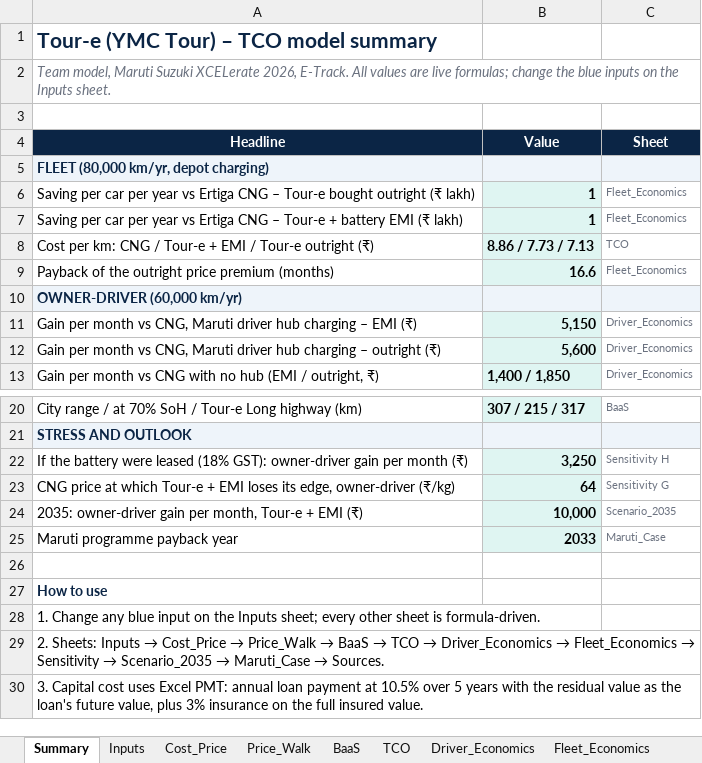
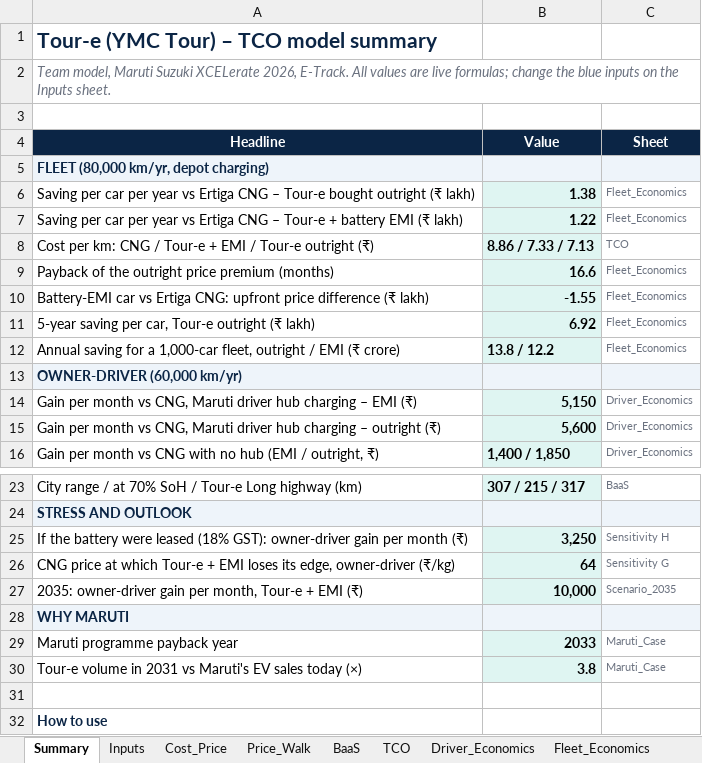
Before and after one commit to claudecode3340/analog, an Excel workbook: Round2/Tour-e_TCO_Model_R2.xlsx, sheet Summary, drawn as a sheet; only a part is shown, gaps mark what is left out; the shorter side is filled out with more unchanged rows; values as stored, in another font and other column widths than the file's, no borders; the diff names each change by its address in the sheet, - before the commit and + after, or states it on an @@ line.

```diff
--- a/Round2/Tour-e_TCO_Model_R2.xlsx (sheet Summary)
+++ b/Round2/Tour-e_TCO_Model_R2.xlsx (sheet Summary)
-B6 (Value): 1
+B6 (Value): 1.38
-B7 (Value): 1
+B7 (Value): 1.22
-B8 (Value): 8.86 / 7.73 / 7.13
+B8 (Value): 8.86 / 7.33 / 7.13
+row 10: Battery-EMI car vs Ertiga CNG: upfront price difference (₹ lakh) | -1.55 | Fleet_Economics
+row 11: 5-year saving per car, Tour-e outright (₹ lakh) | 6.92 | Fleet_Economics
+row 12: Annual saving for a 1,000-car fleet, outright / EMI (₹ crore) | 13.8 / 12.2 | Fleet_Economics
+row 28: WHY MARUTI
+row 30: Tour-e volume in 2031 vs Maruti's EV sales today (×) | 3.8 | Maruti_Case
```
Also changed, not shown: sheet Inputs, sheet Maruti_Case, sheet TCO, sheet Fleet_Economics, sheet BaaS, formulas that keep their value.
